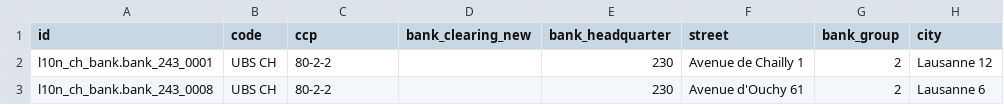
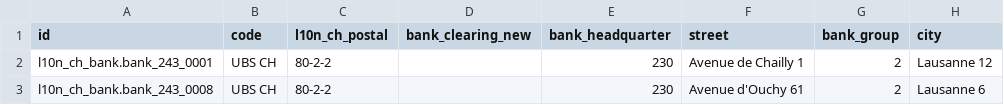
Before and after one commit to OCA/l10n-switzerland, a CSV file: l10n_ch_bank/data/res.bank.csv, drawn as a sheet; only a part is shown; the diff names each change by its address in the sheet, - before the commit and + after, or states it on an @@ line.

Commit message:
[MIG] l10n_ch_bank: Migration to 12.0

```diff
--- a/l10n_ch_bank/data/res.bank.csv
+++ b/l10n_ch_bank/data/res.bank.csv
-C1: ccp
+C1: l10n_ch_postal
```
Also changed, not shown: 4 other files.
